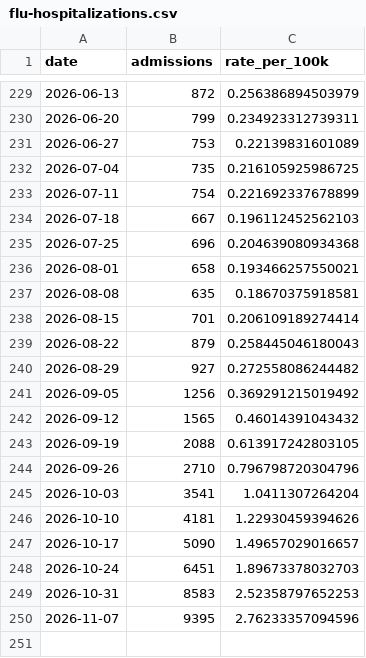
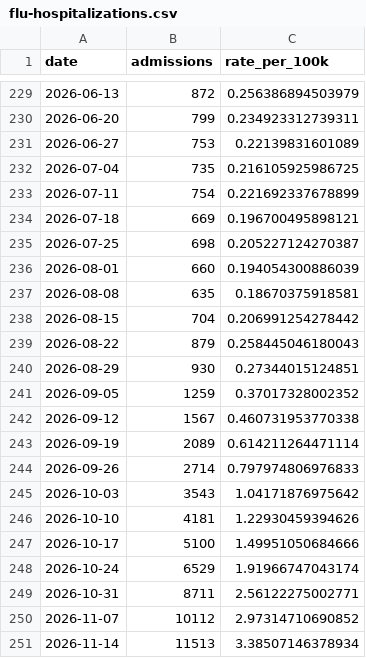
Before and after one commit to ryooan/ryanbeck-site, a CSV file: public/data/forecasting/flu-hospitalizations.csv, drawn as a sheet; only a part is shown, gaps mark what is left out.

```diff
--- a/public/data/forecasting/flu-hospitalizations.csv
+++ b/public/data/forecasting/flu-hospitalizations.csv
@@ -233,18 +233,19 @@ date,admissions,rate_per_100k
 2026-07-11,754,0.221692337678899
-2026-07-18,667,0.196112452562103
-2026-07-25,696,0.204639080934368
-2026-08-01,658,0.193466257550021
+2026-07-18,669,0.196700495898121
+2026-07-25,698,0.205227124270387
+2026-08-01,660,0.194054300886039
 2026-08-08,635,0.18670375918581
-2026-08-15,701,0.206109189274414
+2026-08-15,704,0.206991254278442
 2026-08-22,879,0.258445046180043
-2026-08-29,927,0.272558086244482
-2026-09-05,1256,0.369291215019492
-2026-09-12,1565,0.46014391043432
-2026-09-19,2088,0.613917242803105
-2026-09-26,2710,0.796798720304796
-2026-10-03,3541,1.0411307264204
+2026-08-29,930,0.27344015124851
+2026-09-05,1259,0.37017328002352
+2026-09-12,1567,0.460731953770338
+2026-09-19,2089,0.614211264471114
+2026-09-26,2714,0.797974806976833
+2026-10-03,3543,1.04171876975642
 2026-10-10,4181,1.22930459394626
-2026-10-17,5090,1.49657029016657
-2026-10-24,6451,1.89673378032703
-2026-10-31,8583,2.52358797652253
-2026-11-07,9395,2.76233357094596
+2026-10-17,5100,1.49951050684666
+2026-10-24,6529,1.91966747043174
+2026-10-31,8711,2.56122275002771
+2026-11-07,10112,2.97314710690852
+2026-11-14,11513,3.38507146378934
```
Also changed, not shown: public/data/forecasting/covid-weekly-admissions.csv, public/data/forecasting/flu-hospitalizations-states.csv, 14 other files.
